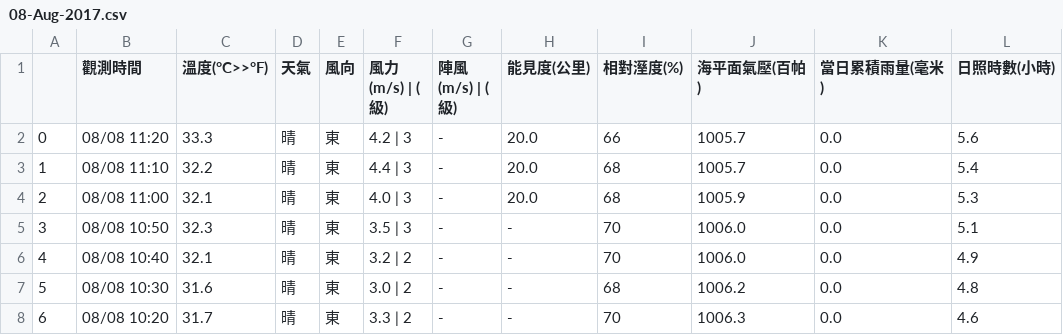
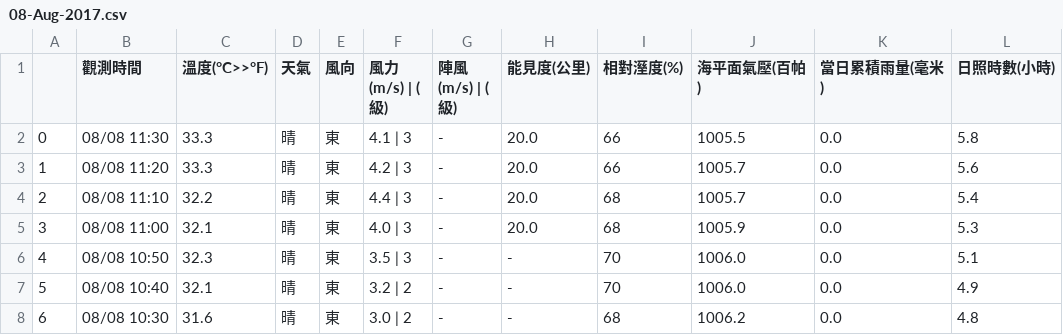
Before and after one commit to chingcchen/tokyo_weather, a CSV file: taiwan_weather/hualien/08-Aug-2017.csv, drawn as a sheet; only a part is shown; the shorter side is filled out with more unchanged rows; addresses are those after the commit; the diff names each change by its address in the sheet, - before the commit and + after, or states it on an @@ line.

Commit message:
Add file: taiwan_weather/hualien/08-Aug-2017.csv

```diff
--- a/taiwan_weather/hualien/08-Aug-2017.csv
+++ b/taiwan_weather/hualien/08-Aug-2017.csv
+row 2: 0 | 08/08 11:30 | 33.3 | 晴 | 東 | 4.1 | 3 | - | 20.0 | 66 | 1005.5 | 0.0 | 5.8
@@ column A renumbered from row 3 down @@
```
